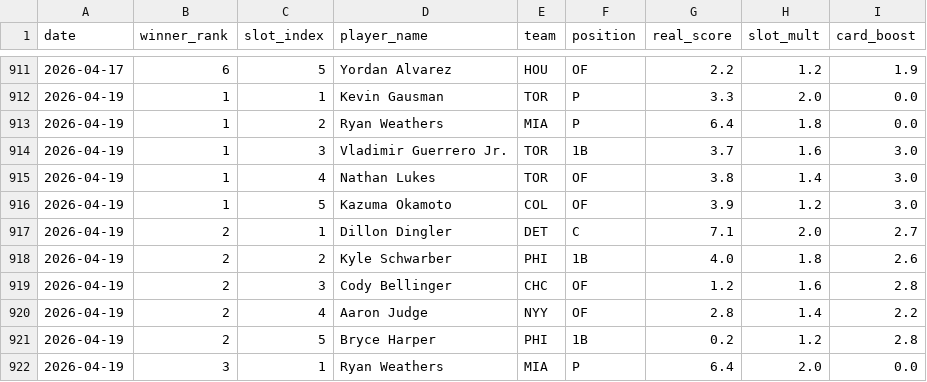
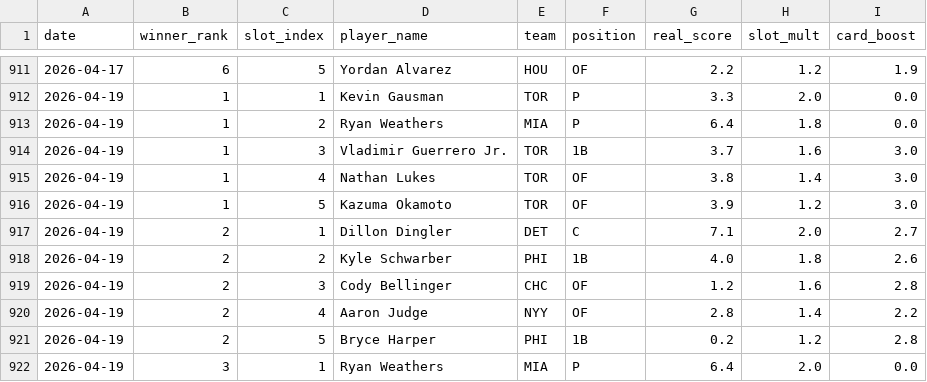
Before and after one commit to cheeksmagunda/baseball, a CSV file: data/historical_winning_drafts.csv, drawn as a sheet; only a part is shown, gaps mark what is left out.

```diff
--- a/data/historical_winning_drafts.csv
+++ b/data/historical_winning_drafts.csv
@@ -915,3 +915,3 @@ date,winner_rank,slot_index,player_name,team,position,real_score,slot_mult,card_
 2026-04-19,1,4,Nathan Lukes,TOR,OF,3.8,1.4,3.0
-2026-04-19,1,5,Kazuma Okamoto,COL,OF,3.9,1.2,3.0
+2026-04-19,1,5,Kazuma Okamoto,TOR,OF,3.9,1.2,3.0
 2026-04-19,2,1,Dillon Dingler,DET,C,7.1,2.0,2.7
```
Also changed, not shown: data/historical_players.csv, data/hv_player_game_stats.csv.
